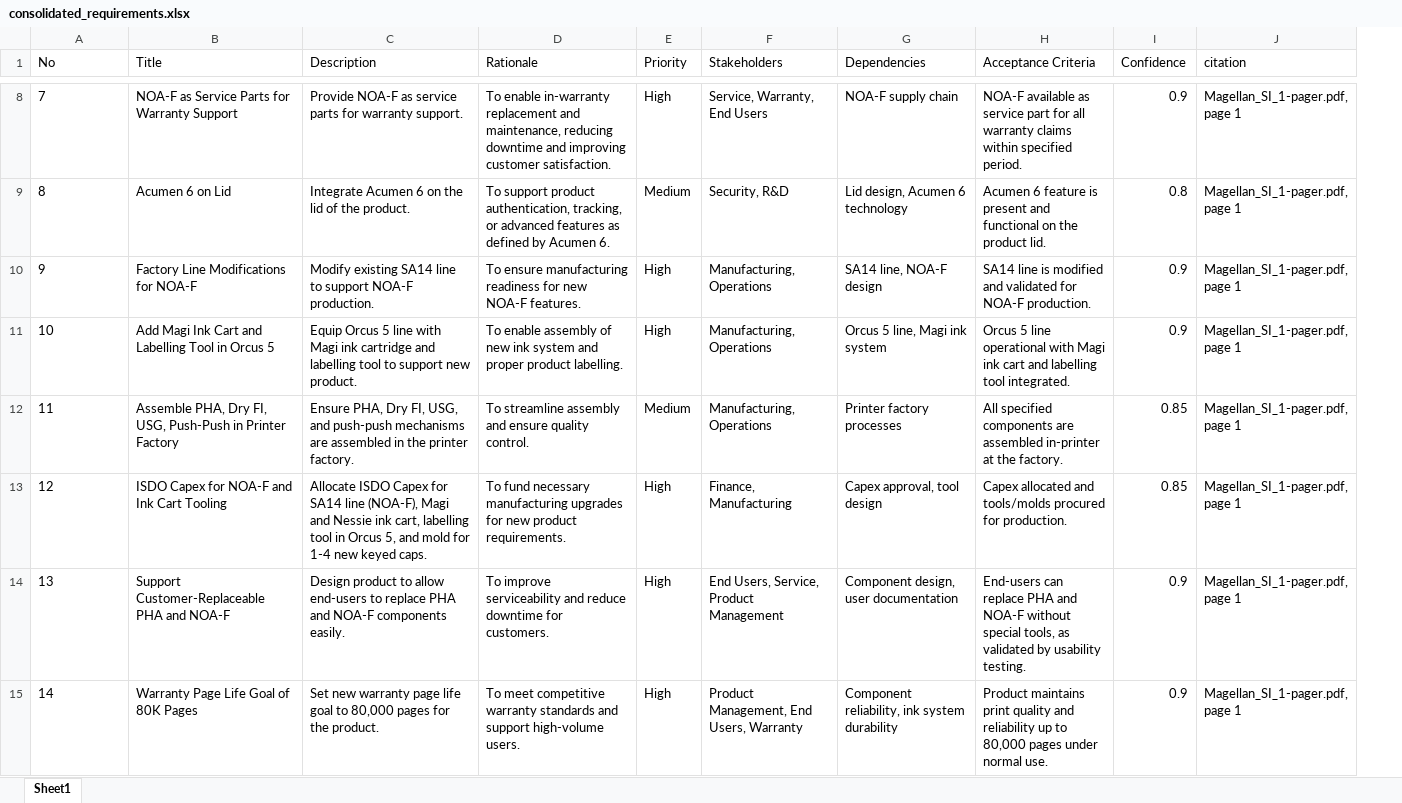
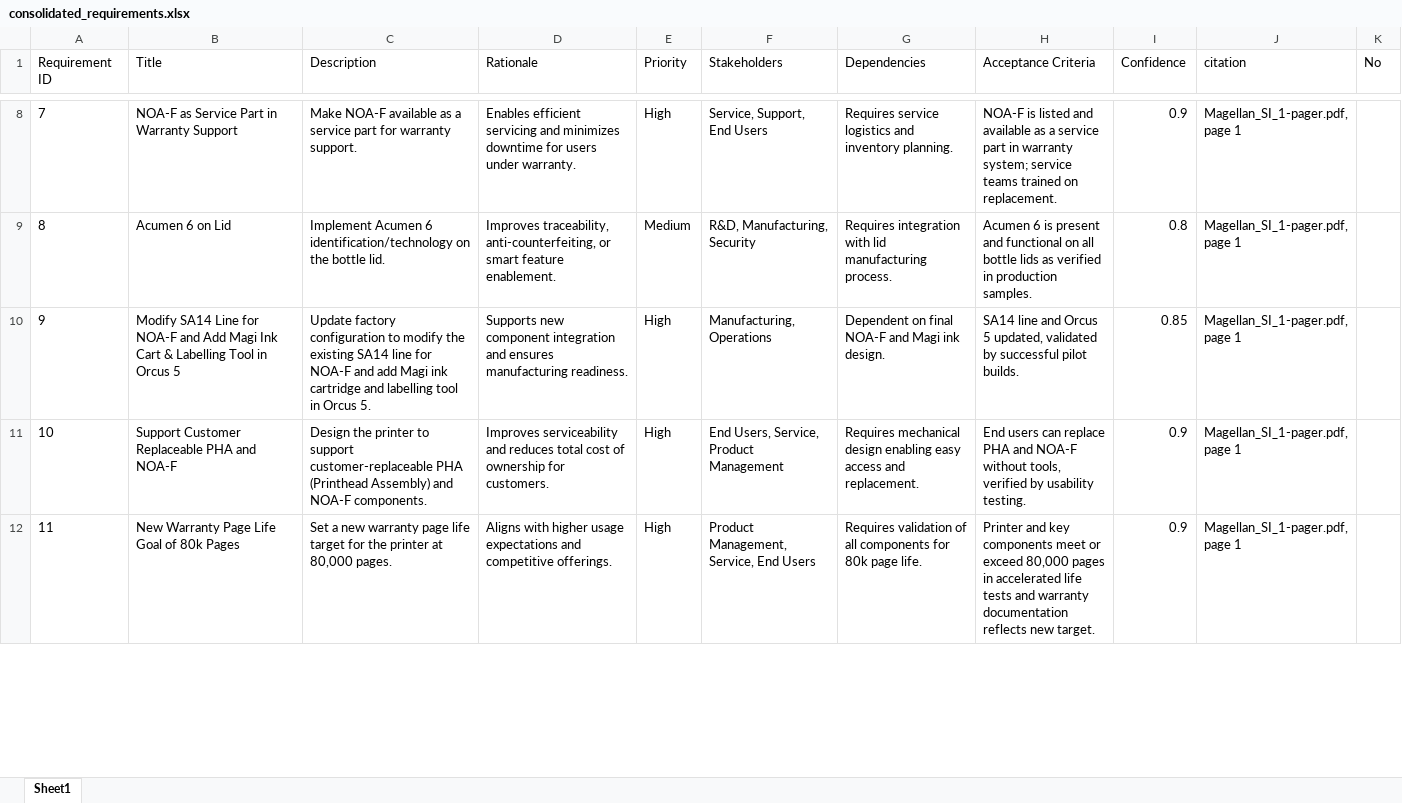
Before and after one commit to meaniketdubey/git_demo, an Excel workbook: consolidation/output/consolidated_requirements.xlsx, sheet Sheet1, drawn as a sheet; only a part is shown, gaps mark what is left out; values as stored, in another font and other column widths than the file's, no borders; removed rows and columns are numbered as before the commit, all else as after; the diff covers the shown part only; the diff names each change by its address in the sheet, - before the commit and + after, or states it on an @@ line.

Commit message:
Update consolidation/output/consolidated_requirements.xlsx

```diff
--- a/consolidation/output/consolidated_requirements.xlsx (sheet Sheet1)
+++ b/consolidation/output/consolidated_requirements.xlsx (sheet Sheet1)
+column K (No), empty
@@ column A (Requirement ID) renumbered between rows 1 and 48 @@
-B8 (Title): NOA-F as Service Parts for Warranty Support
+B8 (Title): NOA-F as Service Part in Warranty Support
-C8 (Description): Provide NOA-F as service parts for warranty…
+C8 (Description): Make NOA-F available as a service part for warranty…
-D8 (Rationale): To enable in-warranty replacement and maintenance, reducing downtime and improving customer satisfaction.
+D8 (Rationale): Enables efficient servicing and minimizes downtime for users under warranty.
-F8 (Stakeholders): Service, Warranty, End Users
+F8 (Stakeholders): Service, Support, End Users
-G8 (Dependencies): NOA-F supply chain
+G8 (Dependencies): Requires service logistics and inventory planning.
-H8 (Acceptance Criteria): NOA-F available as service part for all warranty claims within specified period.
+H8 (Acceptance Criteria): NOA-F is listed and available as a service part in warranty system; service teams trained on replacement.
-C9 (Description): Integrate Acumen 6 on the lid of the product.
+C9 (Description): Implement Acumen 6 identification/technology on the bottle lid.
-D9 (Rationale): To support product authentication, tracking, or advanced features as defined by Acumen 6.
+D9 (Rationale): Improves traceability, anti-counterfeiting, or smart feature enablement.
-F9 (Stakeholders): Security, R&D
+F9 (Stakeholders): R&D, Manufacturing, Security
-G9 (Dependencies): Lid design, Acumen 6 technology
+G9 (Dependencies): Requires integration with lid manufacturing process.
-H9 (Acceptance Criteria): Acumen 6 feature is present and functional on the product lid.
+H9 (Acceptance Criteria): Acumen 6 is present and functional on all bottle lids as verified in production samples.
-row 10: 9 | Factory Line Modifications for NOA-F | Modify existing SA14 line to support NOA-F production. | To ensure manufacturing readiness for new NOA-F features. | High | Manufacturing, Operations | SA14 line, NOA-F design | SA14 line is modified and validated for NOA-F production. | 0.9 | Magellan_SI_1-pager.pdf, page 1
-row 11: 10 | Add Magi Ink Cart and Labelling Tool in Orcus 5 | Equip Orcus 5 line with Magi ink cartridge and labelling tool to support new product. | To enable assembly of new ink system and proper product labelling. | High | Manufacturing, Operations | Orcus 5 line, Magi ink system | Orcus 5 line operational with Magi ink cart and labelling tool integrated. | 0.9 | Magellan_SI_1-pager.pdf, page 1
-row 12: 11 | Assemble PHA, Dry FI, USG, Push-Push in Printer Factory | Ensure PHA, Dry FI, USG, and push-push mechanisms are assembled in the printer factory. | To streamline assembly and ensure quality control. | Medium | Manufacturing, Operations | Printer factory processes | All specified components are assembled in-printer at the factory. | 0.85 | Magellan_SI_1-pager.pdf, page 1
-B10 (Title): ISDO Capex for NOA-F and Ink Cart Tooling
+B10 (Title): Modify SA14 Line for NOA-F and Add Magi Ink Cart & Labelling Tool in Orcus 5
-C10 (Description): Allocate ISDO Capex for SA14 line (NOA-F), Magi and Nessie ink cart, labelling tool in Orcus 5, and mold for 1-4 new keyed caps.
+C10 (Description): Update factory configuration to modify the existing SA14 line for NOA-F and add Magi ink cartridge and labelling tool in Orcus 5.
-D10 (Rationale): To fund necessary manufacturing upgrades for new product requirements.
+D10 (Rationale): Supports new component integration and ensures manufacturing readiness.
-F10 (Stakeholders): Finance, Manufacturing
+F10 (Stakeholders): Manufacturing, Operations
-G10 (Dependencies): Capex approval, tool design
+G10 (Dependencies): Dependent on final NOA-F and Magi ink design.
-H10 (Acceptance Criteria): Capex allocated and tools/molds procured for production.
+H10 (Acceptance Criteria): SA14 line and Orcus 5 updated, validated by successful pilot builds.
-B11 (Title): Support Customer-Replaceable PHA and NOA-F
+B11 (Title): Support Customer Replaceable PHA and NOA-F
-C11 (Description): Design product to allow end-users to replace PHA and NOA-F components easily.
+C11 (Description): Design the printer to support customer-replaceable PHA (Printhead Assembly) and NOA-F components.
-D11 (Rationale): To improve serviceability and reduce downtime for customers.
+D11 (Rationale): Improves serviceability and reduces total cost of ownership for customers.
-G11 (Dependencies): Component design, user documentation
+G11 (Dependencies): Requires mechanical design enabling easy access and replacement.
-H11 (Acceptance Criteria): End-users can replace PHA and NOA-F without special tools, as validated by usability…
+H11 (Acceptance Criteria): End users can replace PHA and NOA-F without tools, verified by usability…
-B12 (Title): Warranty Page Life Goal of 80K Pages
+B12 (Title): New Warranty Page Life Goal of 80k Pages
-C12 (Description): Set new warranty page life goal to 80,000 pages for the product.
+C12 (Description): Set a new warranty page life target for the printer at 80,000 pages.
-D12 (Rationale): To meet competitive warranty standards and support high-volume users.
+D12 (Rationale): Aligns with higher usage expectations and competitive offerings.
-F12 (Stakeholders): Product Management, End Users, Warranty
+F12 (Stakeholders): Product Management, Service, End Users
-G12 (Dependencies): Component reliability, ink system durability
+G12 (Dependencies): Requires validation of all components for 80k page life.
-H12 (Acceptance Criteria): Product maintains print quality and reliability up to 80,000 pages under normal use.
+H12 (Acceptance Criteria): Printer and key components meet or exceed 80,000 pages in accelerated life tests and warranty documentation reflects new target.
```
Also changed, not shown: 20 added rows, 22 removed rows and 135 edited cells elsewhere in this sheet.
